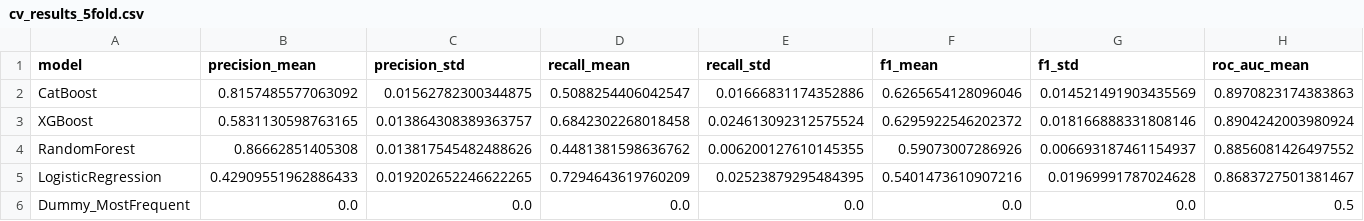
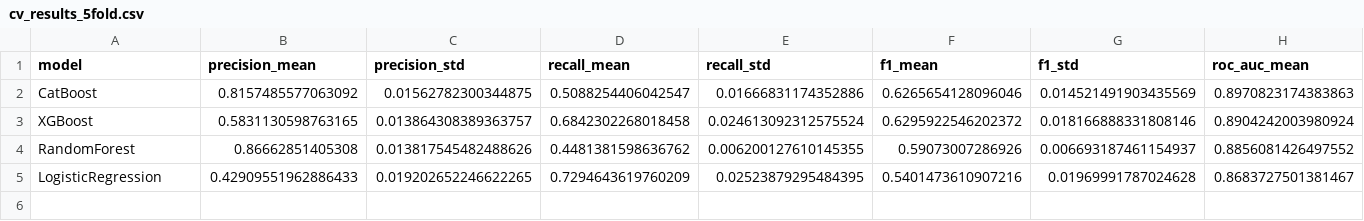
Before and after one commit to Moonlight304/customer-churn-prediction, a CSV file: models/cv_results_5fold.csv, drawn as a sheet; only a part is shown; rows hold the shown columns only; the diff names each change by its address in the sheet, - before the commit and + after, or states it on an @@ line.

```diff
--- a/models/cv_results_5fold.csv
+++ b/models/cv_results_5fold.csv
-row 6: Dummy_MostFrequent | 0.0 | 0.0 | 0.0 | 0.0 | 0.0 | 0.0 | 0.5
```
Also changed, not shown: 8 other files.
